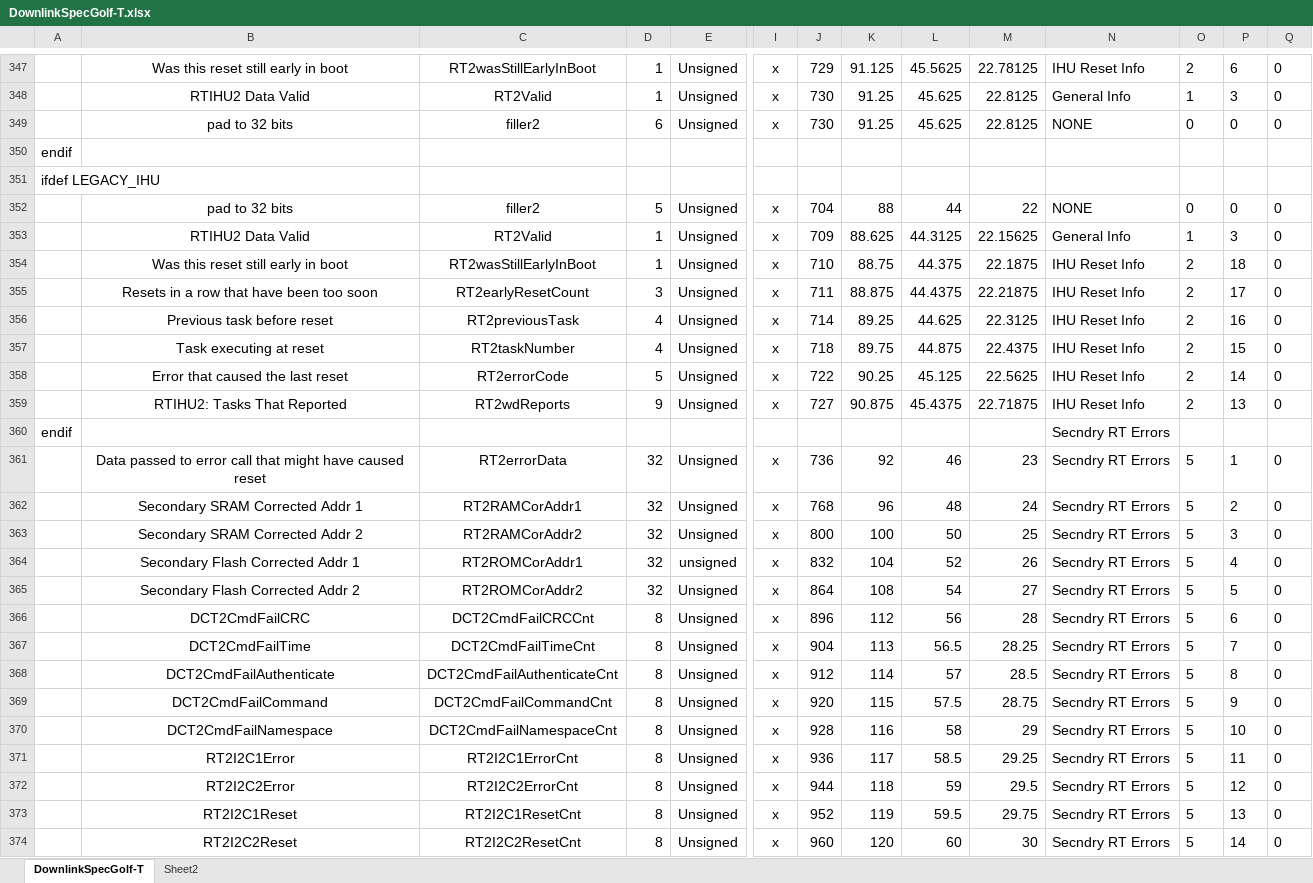
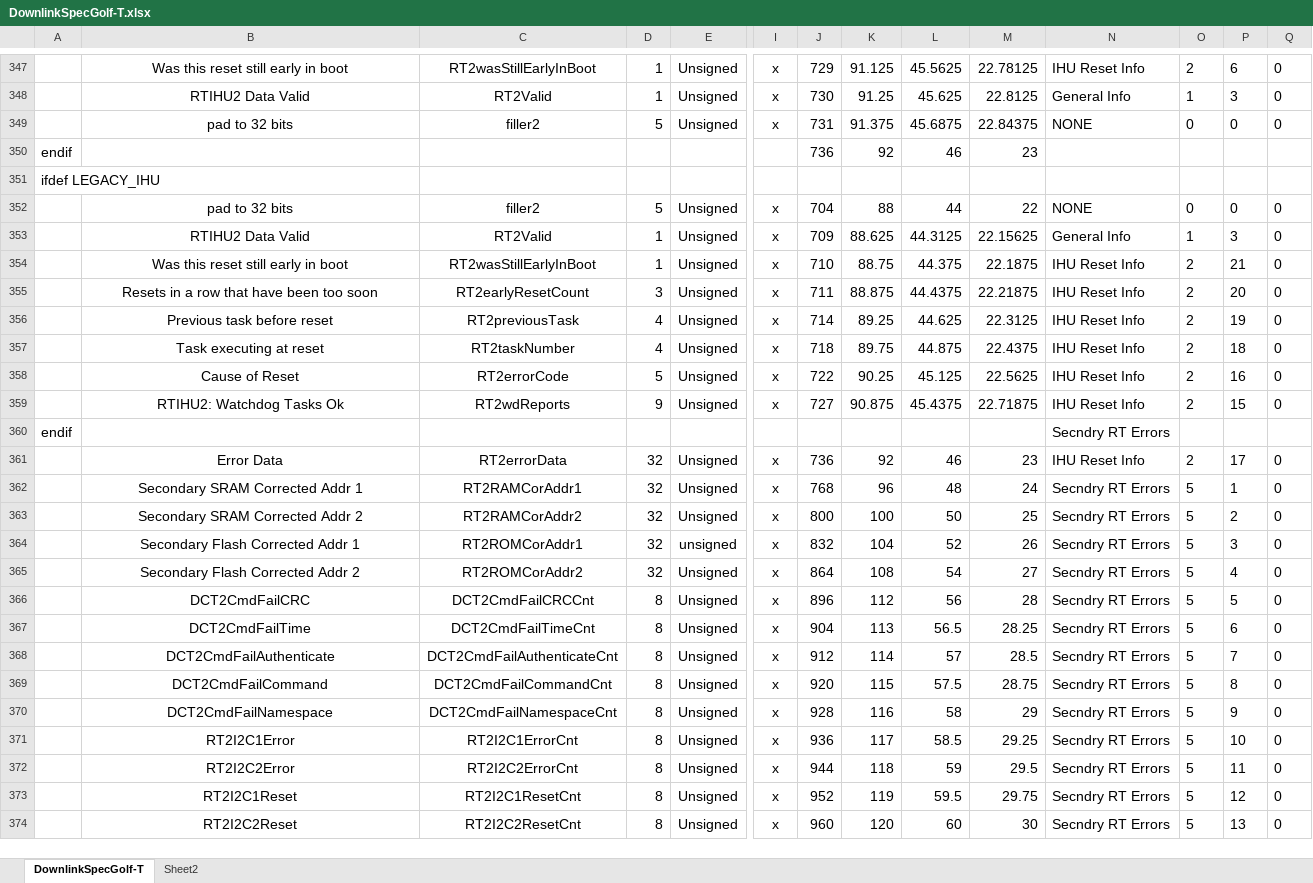
Before and after one commit to ac2cz/FoxTelem, an Excel workbook: genSpacecraft/DownlinkSpecGolf-T.xlsx, sheet DownlinkSpecGolf-T, drawn as a sheet; only a part is shown, gaps mark what is left out; values as stored, in another font and other column widths than the file's, no borders; removed rows and columns are numbered as before the commit, all else as after; rows hold the shown columns only; the diff covers the shown part only; the diff names each change by its address in the sheet, - before the commit and + after, or states it on an @@ line.

Commit message:
Just tweaks in diagnostictelemetry and the matching spreadsheet.

```diff
--- a/genSpacecraft/DownlinkSpecGolf-T.xlsx (sheet DownlinkSpecGolf-T)
+++ b/genSpacecraft/DownlinkSpecGolf-T.xlsx (sheet DownlinkSpecGolf-T)
-D349: 6
+D349: 5
-J349: 730
+J349: 731
-K349: 91.25
+K349: 91.375
-L349: 45.625
+L349: 45.6875
-M349: 22.8125
+M349: 22.84375
-row 350: endif
+row 350: endif |  |  |  |  |  | 736 | 92 | 46 | 23
-P354: 18
+P354: 21
-P355: 17
+P355: 20
-P356: 16
+P356: 19
-P357: 15
+P357: 18
-B358: Error that caused the last reset
+B358: Cause of Reset
-P358: 14
+P358: 16
-B359: RTIHU2: Tasks That Reported
+B359: RTIHU2: Watchdog Tasks Ok
-P359: 13
+P359: 15
-B361: Data passed to error call that might have caused reset
+B361: Error Data
-N361: Secndry RT Errors
+N361: IHU Reset Info
-O361: 5
+O361: 2
-P361: 1
+P361: 17
-P362: 2
+P362: 1
-P363: 3
+P363: 2
-P364: 4
+P364: 3
-P365: 5
+P365: 4
-P366: 6
+P366: 5
-P367: 7
+P367: 6
-P368: 8
+P368: 7
-P369: 9
+P369: 8
-P370: 10
+P370: 9
-P371: 11
+P371: 10
-P372: 12
+P372: 11
-P373: 13
+P373: 12
-P374: 14
+P374: 13
```
Also changed, not shown: 108 edited cells elsewhere in this sheet, 9 other files.
